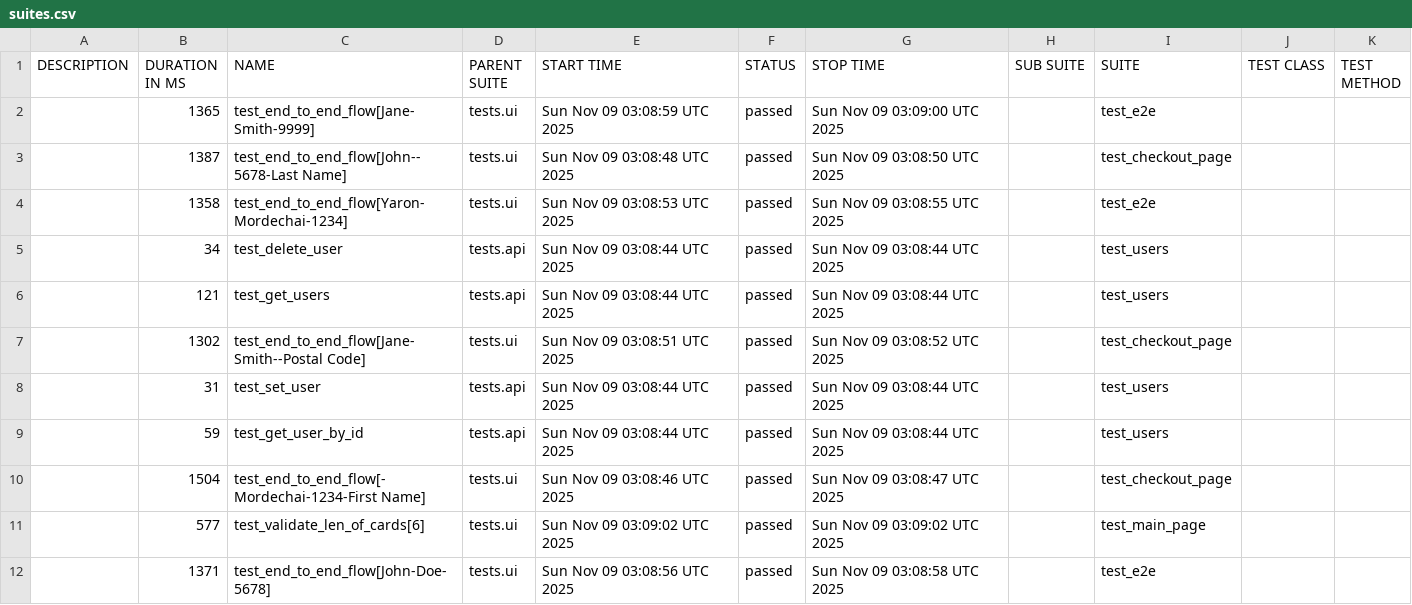
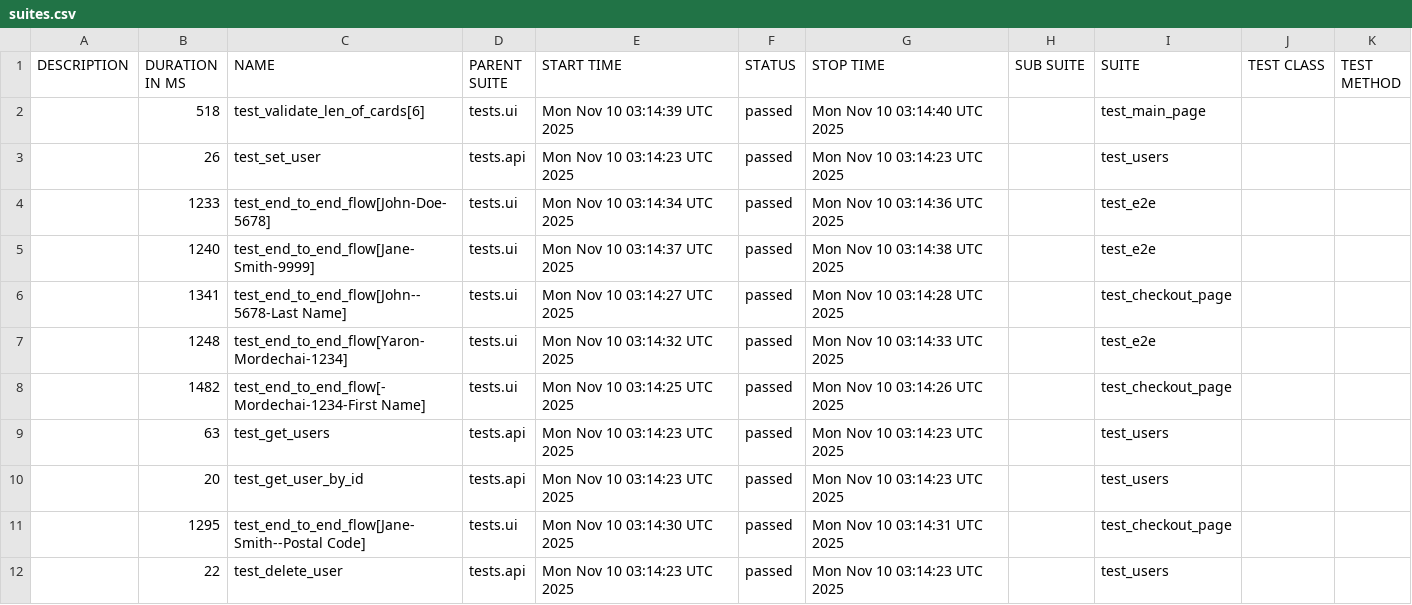
Before and after one commit to Yaronmd/Automation, a CSV file: data/suites.csv, drawn as a sheet.

```diff
--- a/data/suites.csv
+++ b/data/suites.csv
@@ -1,12 +1,12 @@
 "DESCRIPTION","DURATION IN MS","NAME","PARENT SUITE","START TIME","STATUS","STOP TIME","SUB SUITE","SUITE","TEST CLASS","TEST METHOD"
-"","1365","test_end_to_end_flow[Jane-Smith-9999]","tests.ui","Sun Nov 09 03:08:59 UTC 2025","passed","Sun Nov 09 03:09:00 UTC 2025","","test_e2e","",""
-"","1387","test_end_to_end_flow[John--5678-Last Name]","tests.ui","Sun Nov 09 03:08:48 UTC 2025","passed","Sun Nov 09 03:08:50 UTC 2025","","test_checkout_page","",""
-"","1358","test_end_to_end_flow[Yaron-Mordechai-1234]","tests.ui","Sun Nov 09 03:08:53 UTC 2025","passed","Sun Nov 09 03:08:55 UTC 2025","","test_e2e","",""
-"","34","test_delete_user","tests.api","Sun Nov 09 03:08:44 UTC 2025","passed","Sun Nov 09 03:08:44 UTC 2025","","test_users","",""
-"","121","test_get_users","tests.api","Sun Nov 09 03:08:44 UTC 2025","passed","Sun Nov 09 03:08:44 UTC 2025","","test_users","",""
-"","1302","test_end_to_end_flow[Jane-Smith--Postal Code]","tests.ui","Sun Nov 09 03:08:51 UTC 2025","passed","Sun Nov 09 03:08:52 UTC 2025","","test_checkout_page","",""
-"","31","test_set_user","tests.api","Sun Nov 09 03:08:44 UTC 2025","passed","Sun Nov 09 03:08:44 UTC 2025","","test_users","",""
-"","59","test_get_user_by_id","tests.api","Sun Nov 09 03:08:44 UTC 2025","passed","Sun Nov 09 03:08:44 UTC 2025","","test_users","",""
-"","1504","test_end_to_end_flow[-Mordechai-1234-First Name]","tests.ui","Sun Nov 09 03:08:46 UTC 2025","passed","Sun Nov 09 03:08:47 UTC 2025","","test_checkout_page","",""
-"","577","test_validate_len_of_cards[6]","tests.ui","Sun Nov 09 03:09:02 UTC 2025","passed","Sun Nov 09 03:09:02 UTC 2025","","test_main_page","",""
-"","1371","test_end_to_end_flow[John-Doe-5678]","tests.ui","Sun Nov 09 03:08:56 UTC 2025","passed","Sun Nov 09 03:08:58 UTC 2025","","test_e2e","",""
+"","518","test_validate_len_of_cards[6]","tests.ui","Mon Nov 10 03:14:39 UTC 2025","passed","Mon Nov 10 03:14:40 UTC 2025","","test_main_page","",""
+"","26","test_set_user","tests.api","Mon Nov 10 03:14:23 UTC 2025","passed","Mon Nov 10 03:14:23 UTC 2025","","test_users","",""
+"","1233","test_end_to_end_flow[John-Doe-5678]","tests.ui","Mon Nov 10 03:14:34 UTC 2025","passed","Mon Nov 10 03:14:36 UTC 2025","","test_e2e","",""
+"","1240","test_end_to_end_flow[Jane-Smith-9999]","tests.ui","Mon Nov 10 03:14:37 UTC 2025","passed","Mon Nov 10 03:14:38 UTC 2025","","test_e2e","",""
+"","1341","test_end_to_end_flow[John--5678-Last Name]","tests.ui","Mon Nov 10 03:14:27 UTC 2025","passed","Mon Nov 10 03:14:28 UTC 2025","","test_checkout_page","",""
+"","1248","test_end_to_end_flow[Yaron-Mordechai-1234]","tests.ui","Mon Nov 10 03:14:32 UTC 2025","passed","Mon Nov 10 03:14:33 UTC 2025","","test_e2e","",""
+"","1482","test_end_to_end_flow[-Mordechai-1234-First Name]","tests.ui","Mon Nov 10 03:14:25 UTC 2025","passed","Mon Nov 10 03:14:26 UTC 2025","","test_checkout_page","",""
+"","63","test_get_users","tests.api","Mon Nov 10 03:14:23 UTC 2025","passed","Mon Nov 10 03:14:23 UTC 2025","","test_users","",""
+"","20","test_get_user_by_id","tests.api","Mon Nov 10 03:14:23 UTC 2025","passed","Mon Nov 10 03:14:23 UTC 2025","","test_users","",""
+"","1295","test_end_to_end_flow[Jane-Smith--Postal Code]","tests.ui","Mon Nov 10 03:14:30 UTC 2025","passed","Mon Nov 10 03:14:31 UTC 2025","","test_checkout_page","",""
+"","22","test_delete_user","tests.api","Mon Nov 10 03:14:23 UTC 2025","passed","Mon Nov 10 03:14:23 UTC 2025","","test_users","",""
```
Also changed, not shown: data/behaviors.csv, 47 other files.
